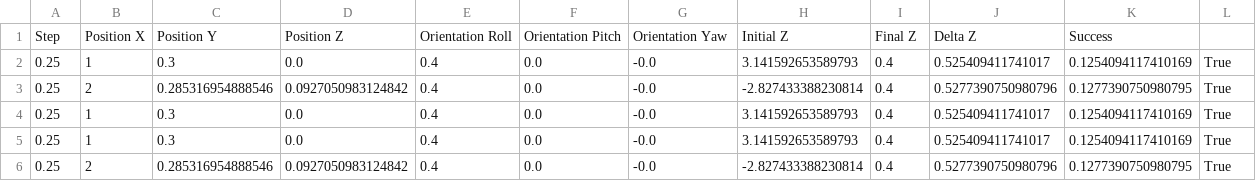
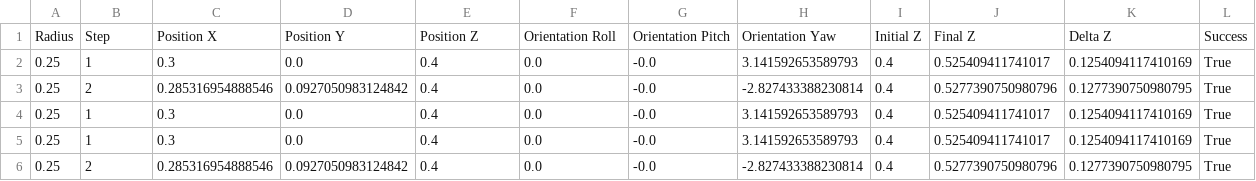
Before and after one commit to MuhammadMaazA/OOPProject, a CSV file: grasp_data.csv, drawn as a sheet; only a part is shown.

Commit message:
added radius

```diff
--- a/grasp_data.csv
+++ b/grasp_data.csv
@@ -1,2 +1,2 @@
-Step,Position X,Position Y,Position Z,Orientation Roll,Orientation Pitch,Orientation Yaw,Initial Z,Final Z,Delta Z,Success
+Radius,Step,Position X,Position Y,Position Z,Orientation Roll,Orientation Pitch,Orientation Yaw,Initial Z,Final Z,Delta Z,Success
 0.25,1,0.3,0.0,0.4,0.0,-0.0,3.141592653589793,0.4,0.525409411741017,0.1254094117410169,True
```
